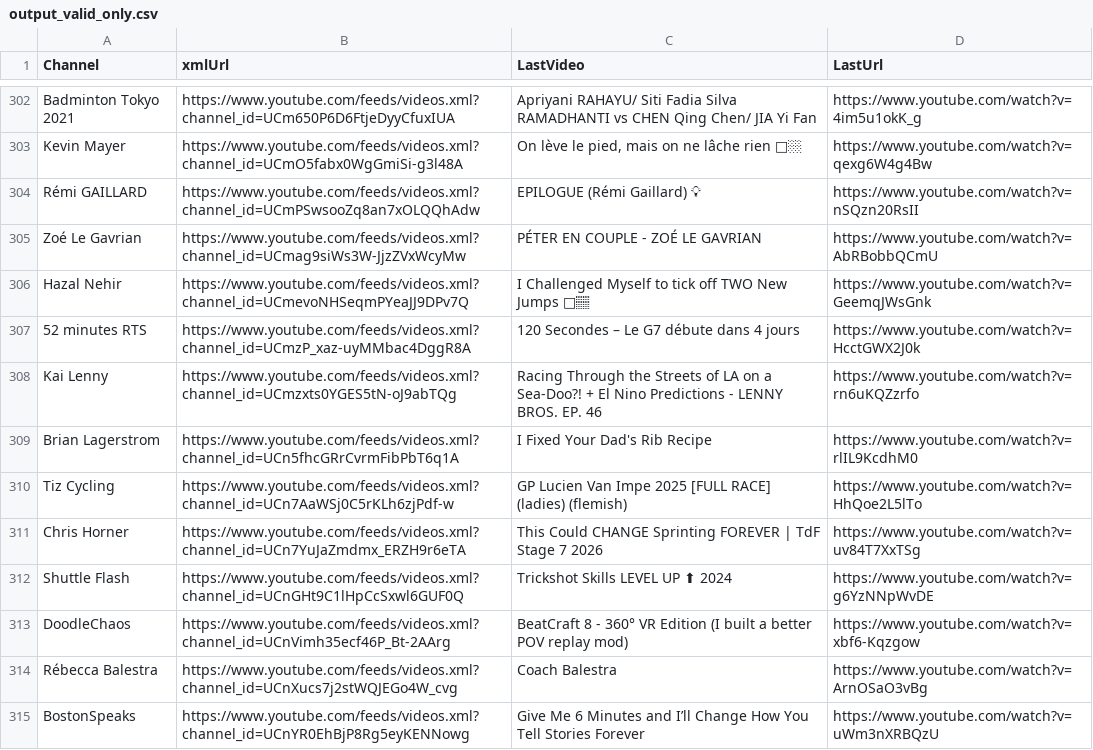
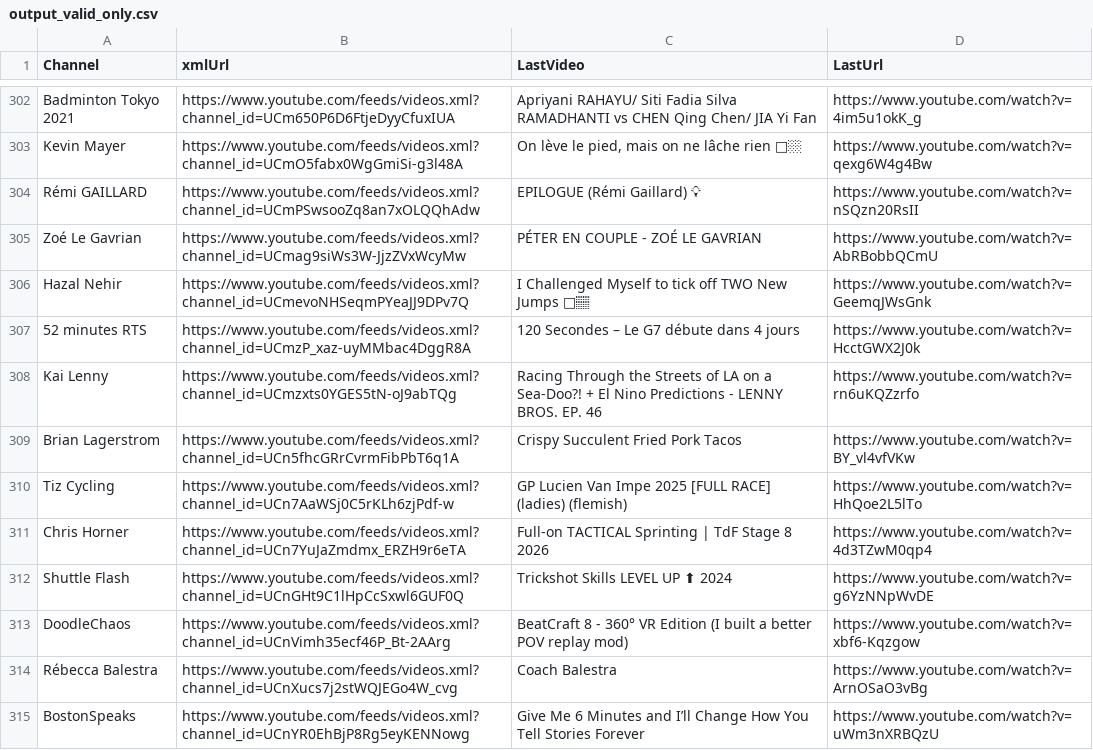
Before and after one commit to MaximeHoldener/check_videos, a CSV file: output_valid_only.csv, drawn as a sheet; only a part is shown, gaps mark what is left out; the diff covers the shown part only; the diff names each change by its address in the sheet, - before the commit and + after, or states it on an @@ line.

```diff
--- a/output_valid_only.csv
+++ b/output_valid_only.csv
-C309 (LastVideo): I Fixed Your Dad's Rib Recipe
+C309 (LastVideo): Crispy Succulent Fried Pork Tacos
-D309 (LastUrl): https://www.youtube.com/watch?v=rlIL9KcdhM0
+D309 (LastUrl): https://www.youtube.com/watch?v=BY_vl4vfVKw
-C311 (LastVideo): This Could CHANGE Sprinting FOREVER | TdF Stage 7 2026
+C311 (LastVideo): Full-on TACTICAL Sprinting | TdF Stage 8 2026
-D311 (LastUrl): https://www.youtube.com/watch?v=uv84T7XxTSg
+D311 (LastUrl): https://www.youtube.com/watch?v=4d3TZwM0qp4
```
Also changed, not shown: 82 edited cells elsewhere in this file, 1 other file.
